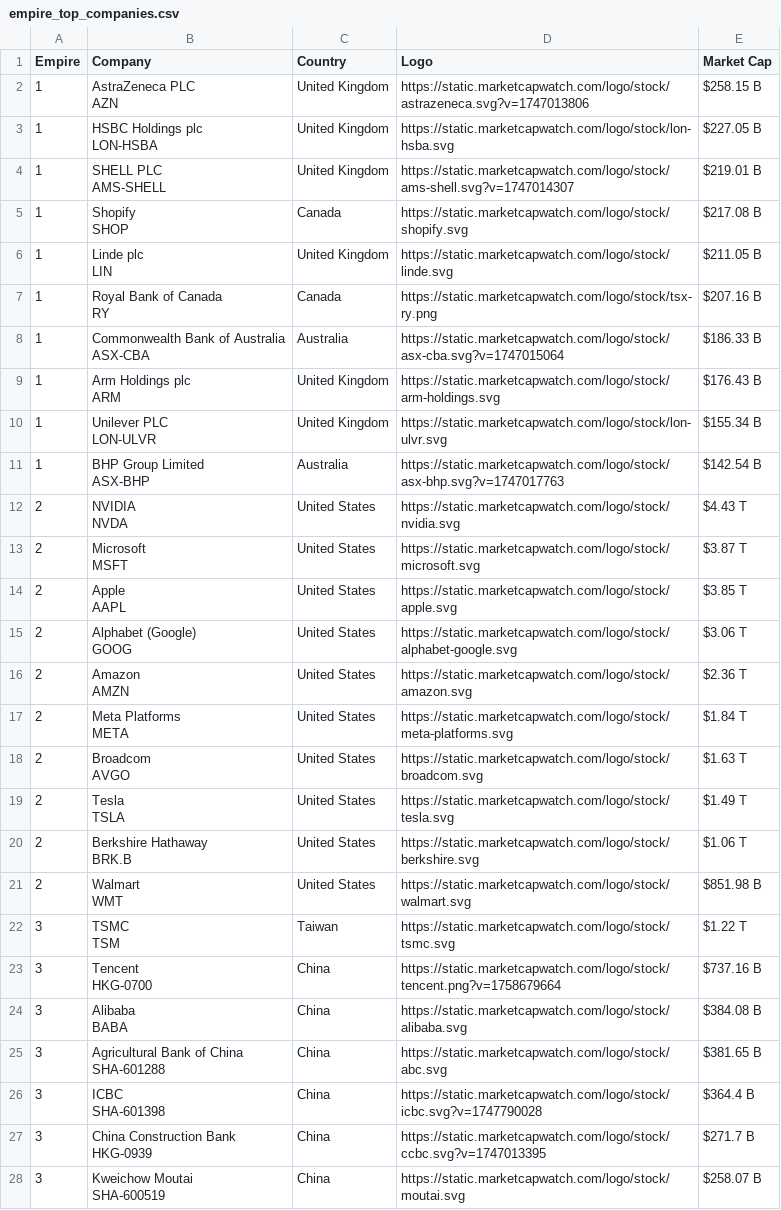
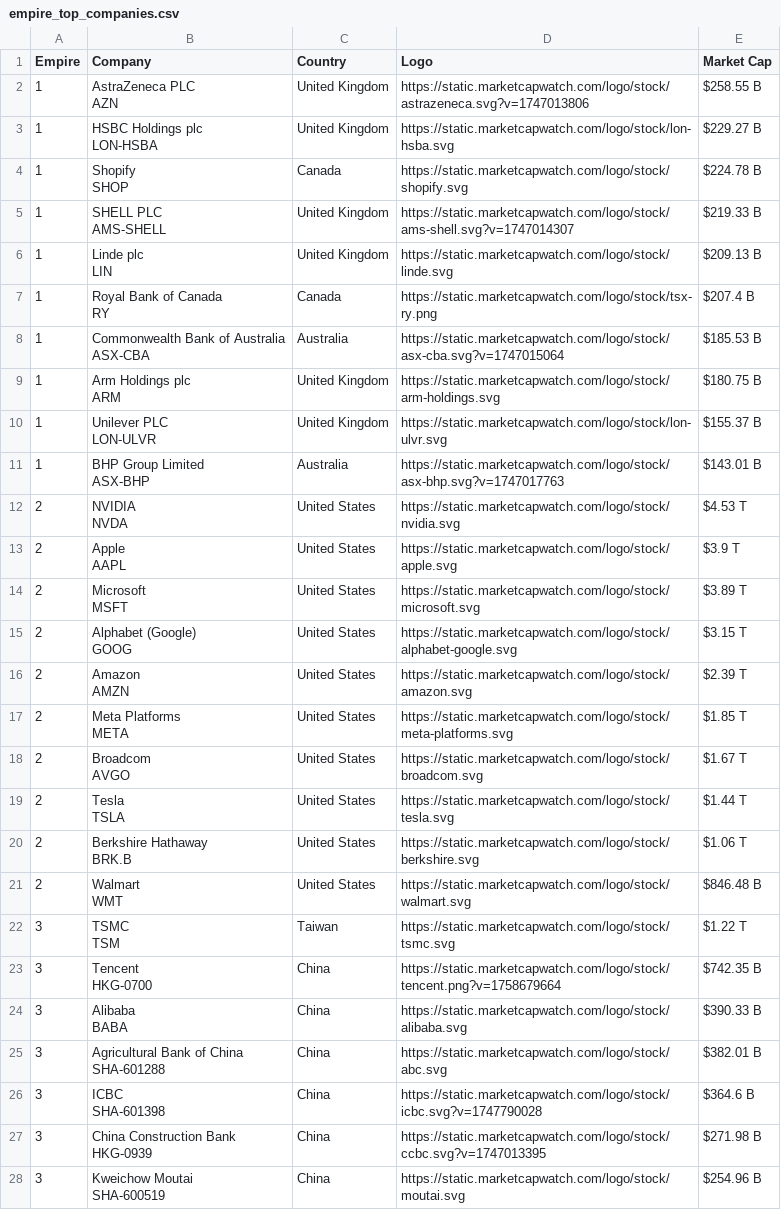
Before and after one commit to ayeeff/marketcap, a CSV file: data/empire_top_companies.csv, drawn as a sheet; only a part is shown; the diff covers the shown part only.

```diff
--- a/data/empire_top_companies.csv
+++ b/data/empire_top_companies.csv
@@ -1,55 +1,55 @@
 Empire,Company,Country,Logo,Market Cap
-1,"AstraZeneca PLC
-AZN",United Kingdom,https://static.marketcapwatch.com/logo/stock/astrazeneca.svg?v=1747013806,$258.15 B
-1,"HSBC Holdings plc
-LON-HSBA",United Kingdom,https://static.marketcapwatch.com/logo/stock/lon-hsba.svg,$227.05 B
-1,"SHELL PLC
-AMS-SHELL",United Kingdom,https://static.marketcapwatch.com/logo/stock/ams-shell.svg?v=1747014307,$219.01 B
-1,"Shopify
-SHOP",Canada,https://static.marketcapwatch.com/logo/stock/shopify.svg,$217.08 B
-1,"Linde plc
-LIN",United Kingdom,https://static.marketcapwatch.com/logo/stock/linde.svg,$211.05 B
-1,"Royal Bank of Canada
-RY",Canada,https://static.marketcapwatch.com/logo/stock/tsx-ry.png,$207.16 B
-1,"Commonwealth Bank of Australia
-ASX-CBA",Australia,https://static.marketcapwatch.com/logo/stock/asx-cba.svg?v=1747015064,$186.33 B
-1,"Arm Holdings plc
-ARM",United Kingdom,https://static.marketcapwatch.com/logo/stock/arm-holdings.svg,$176.43 B
-1,"Unilever PLC
-LON-ULVR",United Kingdom,https://static.marketcapwatch.com/logo/stock/lon-ulvr.svg,$155.34 B
-1,"BHP Group Limited
-ASX-BHP",Australia,https://static.marketcapwatch.com/logo/stock/asx-bhp.svg?v=1747017763,$142.54 B
-2,"NVIDIA
-NVDA",United States,https://static.marketcapwatch.com/logo/stock/nvidia.svg,$4.43 T
-2,"Microsoft
-MSFT",United States,https://static.marketcapwatch.com/logo/stock/microsoft.svg,$3.87 T
-2,"Apple
-AAPL",United States,https://static.marketcapwatch.com/logo/stock/apple.svg,$3.85 T
-2,"Alphabet (Google)
-GOOG",United States,https://static.marketcapwatch.com/logo/stock/alphabet-google.svg,$3.06 T
-2,"Amazon
-AMZN",United States,https://static.marketcapwatch.com/logo/stock/amazon.svg,$2.36 T
-2,"Meta Platforms
-META",United States,https://static.marketcapwatch.com/logo/stock/meta-platforms.svg,$1.84 T
-2,"Broadcom
-AVGO",United States,https://static.marketcapwatch.com/logo/stock/broadcom.svg,$1.63 T
-2,"Tesla
-TSLA",United States,https://static.marketcapwatch.com/logo/stock/tesla.svg,$1.49 T
+1,"AstraZeneca PLC
+AZN",United Kingdom,https://static.marketcapwatch.com/logo/stock/astrazeneca.svg?v=1747013806,$258.55 B
+1,"HSBC Holdings plc
+LON-HSBA",United Kingdom,https://static.marketcapwatch.com/logo/stock/lon-hsba.svg,$229.27 B
+1,"Shopify
+SHOP",Canada,https://static.marketcapwatch.com/logo/stock/shopify.svg,$224.78 B
+1,"SHELL PLC
+AMS-SHELL",United Kingdom,https://static.marketcapwatch.com/logo/stock/ams-shell.svg?v=1747014307,$219.33 B
+1,"Linde plc
+LIN",United Kingdom,https://static.marketcapwatch.com/logo/stock/linde.svg,$209.13 B
+1,"Royal Bank of Canada
+RY",Canada,https://static.marketcapwatch.com/logo/stock/tsx-ry.png,$207.4 B
+1,"Commonwealth Bank of Australia
+ASX-CBA",Australia,https://static.marketcapwatch.com/logo/stock/asx-cba.svg?v=1747015064,$185.53 B
+1,"Arm Holdings plc
+ARM",United Kingdom,https://static.marketcapwatch.com/logo/stock/arm-holdings.svg,$180.75 B
+1,"Unilever PLC
+LON-ULVR",United Kingdom,https://static.marketcapwatch.com/logo/stock/lon-ulvr.svg,$155.37 B
+1,"BHP Group Limited
+ASX-BHP",Australia,https://static.marketcapwatch.com/logo/stock/asx-bhp.svg?v=1747017763,$143.01 B
+2,"NVIDIA
+NVDA",United States,https://static.marketcapwatch.com/logo/stock/nvidia.svg,$4.53 T
+2,"Apple
+AAPL",United States,https://static.marketcapwatch.com/logo/stock/apple.svg,$3.9 T
+2,"Microsoft
+MSFT",United States,https://static.marketcapwatch.com/logo/stock/microsoft.svg,$3.89 T
+2,"Alphabet (Google)
+GOOG",United States,https://static.marketcapwatch.com/logo/stock/alphabet-google.svg,$3.15 T
+2,"Amazon
+AMZN",United States,https://static.marketcapwatch.com/logo/stock/amazon.svg,$2.39 T
+2,"Meta Platforms
+META",United States,https://static.marketcapwatch.com/logo/stock/meta-platforms.svg,$1.85 T
+2,"Broadcom
+AVGO",United States,https://static.marketcapwatch.com/logo/stock/broadcom.svg,$1.67 T
+2,"Tesla
+TSLA",United States,https://static.marketcapwatch.com/logo/stock/tesla.svg,$1.44 T
 2,"Berkshire Hathaway
 BRK.B",United States,https://static.marketcapwatch.com/logo/stock/berkshire.svg,$1.06 T
-2,"Walmart
-WMT",United States,https://static.marketcapwatch.com/logo/stock/walmart.svg,$851.98 B
+2,"Walmart
+WMT",United States,https://static.marketcapwatch.com/logo/stock/walmart.svg,$846.48 B
 3,"TSMC
 TSM",Taiwan,https://static.marketcapwatch.com/logo/stock/tsmc.svg,$1.22 T
-3,"Tencent
-HKG-0700",China,https://static.marketcapwatch.com/logo/stock/tencent.png?v=1758679664,$737.16 B
-3,"Alibaba
-BABA",China,https://static.marketcapwatch.com/logo/stock/alibaba.svg,$384.08 B
-3,"Agricultural Bank of China
-SHA-601288",China,https://static.marketcapwatch.com/logo/stock/abc.svg,$381.65 B
-3,"ICBC
-SHA-601398",China,https://static.marketcapwatch.com/logo/stock/icbc.svg?v=1747790028,$364.4 B
-3,"China Construction Bank
-HKG-0939",China,https://static.marketcapwatch.com/logo/stock/ccbc.svg?v=1747013395,$271.7 B
-3,"Kweichow Moutai
-SHA-600519",China,https://static.marketcapwatch.com/logo/stock/moutai.svg,$258.07 B
+3,"Tencent
+HKG-0700",China,https://static.marketcapwatch.com/logo/stock/tencent.png?v=1758679664,$742.35 B
+3,"Alibaba
+BABA",China,https://static.marketcapwatch.com/logo/stock/alibaba.svg,$390.33 B
+3,"Agricultural Bank of China
+SHA-601288",China,https://static.marketcapwatch.com/logo/stock/abc.svg,$382.01 B
+3,"ICBC
+SHA-601398",China,https://static.marketcapwatch.com/logo/stock/icbc.svg?v=1747790028,$364.6 B
+3,"China Construction Bank
+HKG-0939",China,https://static.marketcapwatch.com/logo/stock/ccbc.svg?v=1747013395,$271.98 B
+3,"Kweichow Moutai
+SHA-600519",China,https://static.marketcapwatch.com/logo/stock/moutai.svg,$254.96 B
```
Also changed, not shown: 3 edited cells elsewhere in this file.
